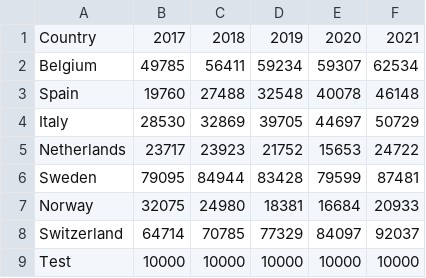
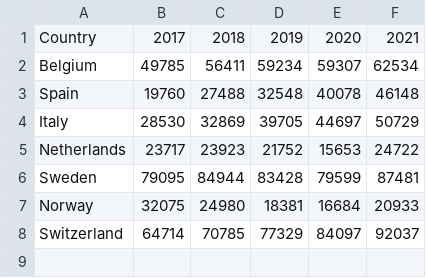
Before and after one commit to Jjasonle/COS30045-UkraineMigration, a CSV file: CSV/UkraineEuropeComparison(1)(3).csv, drawn as a sheet.

Commit message:
Update UkraineEuropeComparison(1)(3).csv

```diff
--- a/CSV/UkraineEuropeComparison(1)(3).csv
+++ b/CSV/UkraineEuropeComparison(1)(3).csv
@@ -8,2 +8 @@ Norway,32075,24980,18381,16684,20933
 Switzerland,64714,70785,77329,84097,92037
-Test,10000,10000,10000,10000,10000
```
